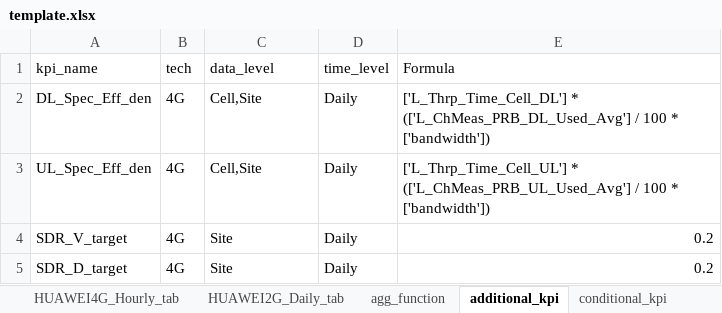
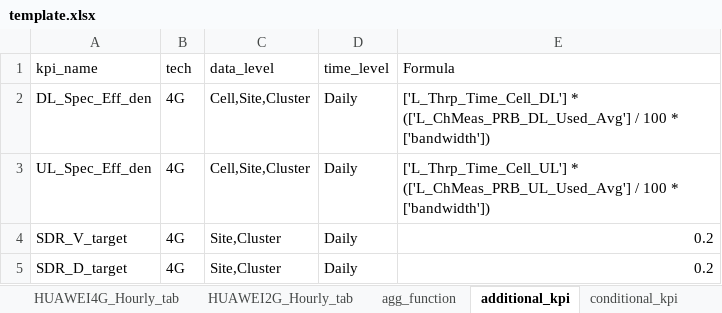
Before and after one commit to doraemon1293/pyKpGraph_client, an Excel workbook: template.xlsx, sheet additional_kpi, drawn as a sheet; values as stored, in another font and other column widths than the file's, no borders; the diff names each change by its address in the sheet, - before the commit and + after, or states it on an @@ line.

```diff
--- a/template.xlsx (sheet additional_kpi)
+++ b/template.xlsx (sheet additional_kpi)
+sheet tab: HUAWEI2G_Hourly_tab
-C2:C3 (data_level): Cell,Site
+C2:C3 (data_level): Cell,Site,Cluster
-C4:C5 (data_level): Site
+C4:C5 (data_level): Site,Cluster
```
Also changed, not shown: sheet HUAWEI4G_Daily_tab, sheet query_config, sheet HUAWEI2G_Daily_tab, sheet agg_function, sheet conditional_kpi, sheet auto_completer_Config, other sheet tabs, 31 other files.
